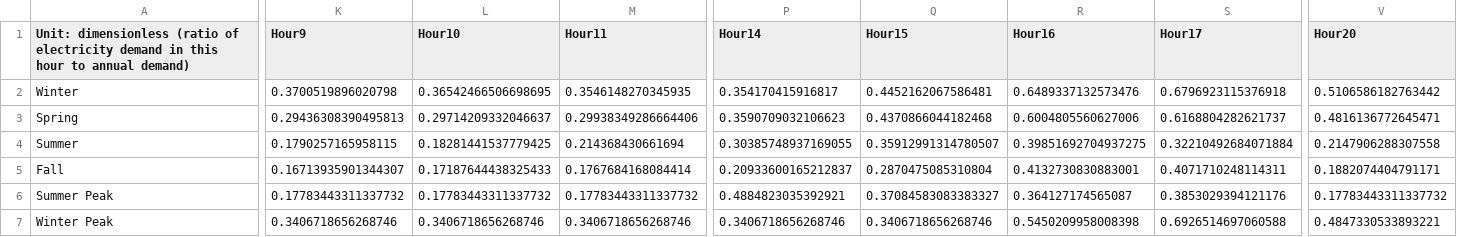
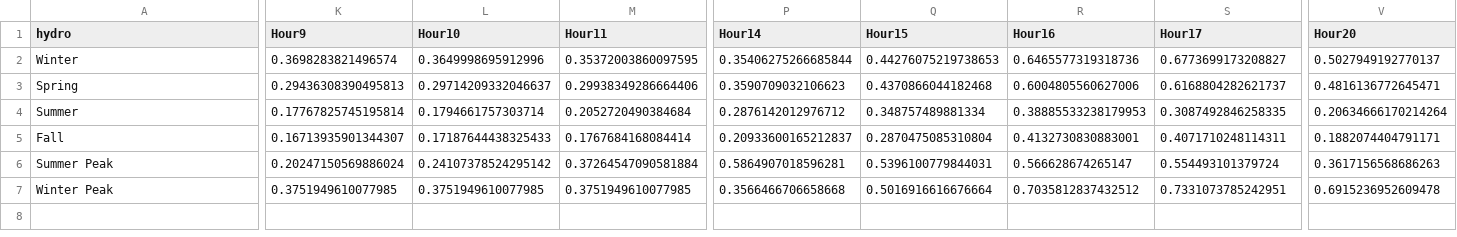
Before and after one commit to EnergyInnovation/eps-alabama, a CSV file: InputData/elec/SYSHECF/SYSHECF-hydro.csv, drawn as a sheet; only a part is shown, gaps mark what is left out; removed rows and columns are numbered as before the commit, all else as after; rows hold the shown columns only; the diff covers the shown part only; the diff names each change by its address in the sheet, - before the commit and + after, or states it on an @@ line.

```diff
--- a/InputData/elec/SYSHECF/SYSHECF-hydro.csv
+++ b/InputData/elec/SYSHECF/SYSHECF-hydro.csv
-A1: Unit: dimensionless (ratio of electricity demand in this hour to annual demand)
+A1: hydro
-row 2: Winter | 0.3700519896020798 | 0.36542466506698695 | 0.3546148270345935 | 0.354170415916817 | 0.4452162067586481 | 0.6489337132573476 | 0.6796923115376918 | 0.5106586182763442
+row 2: Winter | 0.3698283821496574 | 0.3649998695912996 | 0.35372003860097595 | 0.35406275266685844 | 0.44276075219738653 | 0.6465577319318736 | 0.6773699173208827 | 0.5027949192770137
-row 4: Summer | 0.1790257165958115 | 0.18281441537779425 | 0.214368430661694 | 0.30385748937169055 | 0.35912991314780507 | 0.39851692704937275 | 0.32210492684071884 | 0.2147906288307558
+row 4: Summer | 0.17767825745195814 | 0.1794661757303714 | 0.2052720490384684 | 0.2876142012976712 | 0.348757489881334 | 0.38885533238179953 | 0.3087492846258335 | 0.20634666170214264
-K6 (Hour9): 0.17783443311337732
+K6 (Hour9): 0.20247150569886024
-L6 (Hour10): 0.17783443311337732
+L6 (Hour10): 0.24107378524295142
-M6 (Hour11): 0.17783443311337732
+M6 (Hour11): 0.37264547090581884
-P6 (Hour14): 0.4884823035392921
+P6 (Hour14): 0.5864907018596281
-Q6 (Hour15): 0.37084583083383327
+Q6 (Hour15): 0.5396100779844031
-R6 (Hour16): 0.364127174565087
+R6 (Hour16): 0.566628674265147
-S6 (Hour17): 0.3853029394121176
+S6 (Hour17): 0.554493101379724
-V6 (Hour20): 0.17783443311337732
+V6 (Hour20): 0.3617156568686263
-K7 (Hour9): 0.3406718656268746
+K7 (Hour9): 0.3751949610077985
-L7 (Hour10): 0.3406718656268746
+L7 (Hour10): 0.3751949610077985
-M7 (Hour11): 0.3406718656268746
+M7 (Hour11): 0.3751949610077985
-P7 (Hour14): 0.3406718656268746
+P7 (Hour14): 0.3566466706658668
-Q7 (Hour15): 0.3406718656268746
+Q7 (Hour15): 0.5016916616676664
-R7 (Hour16): 0.5450209958008398
+R7 (Hour16): 0.7035812837432512
-S7 (Hour17): 0.6926514697060588
+S7 (Hour17): 0.7331073785242951
-V7 (Hour20): 0.4847330533893221
+V7 (Hour20): 0.6915236952609478
```
Also changed, not shown: 14 edited cells elsewhere in this file, InputData/elec/SYSHECF/SYSHECF-SMR.csv, InputData/elec/SYSHECF/SYSHECF-biomass.csv, 14 other files.
